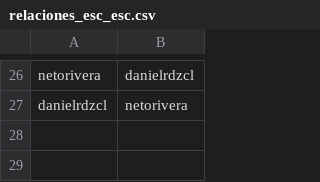
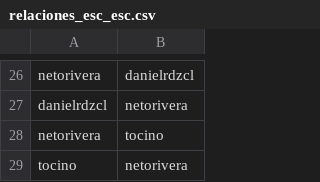
Before and after one commit to neto-riga/tareas_sexto, a CSV file: datasets/relaciones_esc_esc.csv, drawn as a sheet; only a part is shown, gaps mark what is left out; the diff names each change by its address in the sheet, - before the commit and + after, or states it on an @@ line.

Commit message:
last_chage

```diff
--- a/datasets/relaciones_esc_esc.csv
+++ b/datasets/relaciones_esc_esc.csv
+row 28: netorivera | tocino
+row 29: tocino | netorivera
```
